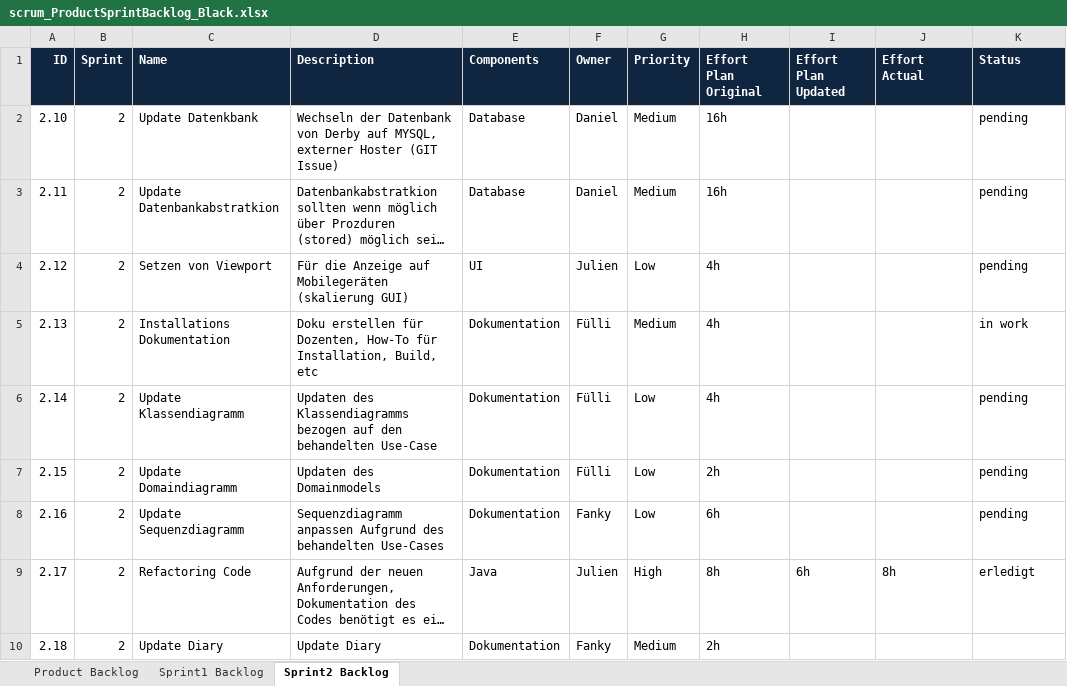
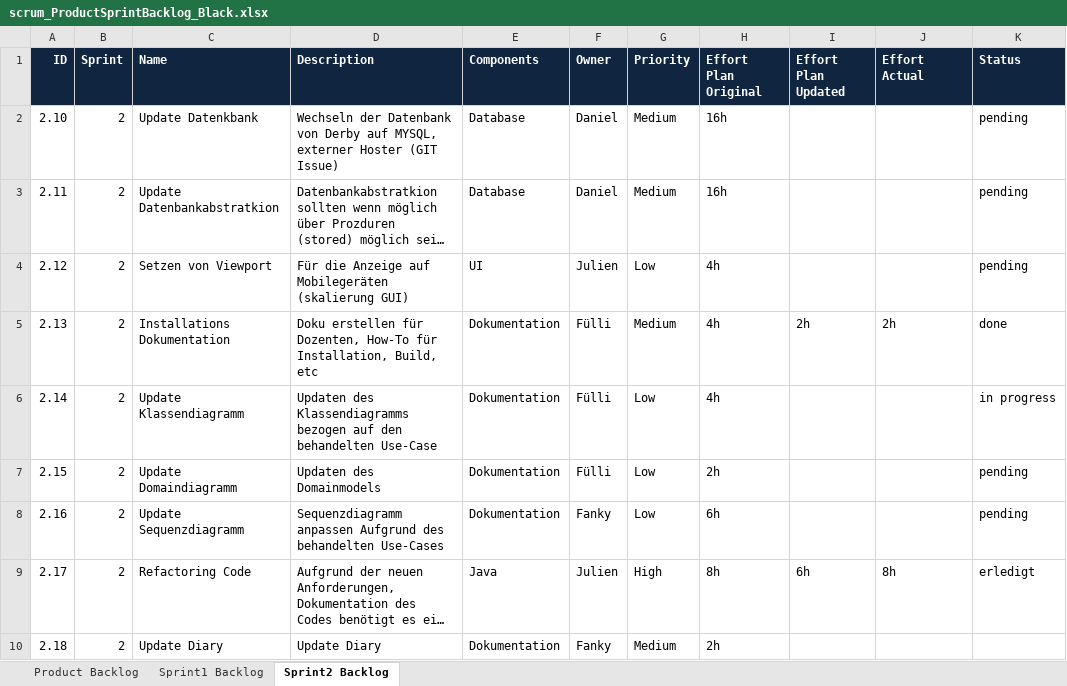
Before and after one commit to inved1/ch.bfh.bti7081.s2013.black, an Excel workbook: ch.bfh.bti7081.s2013.black/doc/taskRepository/CS1/Task10/scrum_ProductSprintBacklog_Black.xlsx, sheet Sprint2 Backlog, drawn as a sheet; long unchanged cells end in …; values as stored, in another font and other column widths than the file's, no borders; the diff names each change by its address in the sheet, - before the commit and + after, or states it on an @@ line.

Commit message:
sprint updated

```diff
--- a/ch.bfh.bti7081.s2013.black/doc/taskRepository/CS1/Task10/scrum_ProductSprintBacklog_Black.xlsx (sheet Sprint2 Backlog)
+++ b/ch.bfh.bti7081.s2013.black/doc/taskRepository/CS1/Task10/scrum_ProductSprintBacklog_Black.xlsx (sheet Sprint2 Backlog)
-I5 (Effort Plan Updated): (empty)
+I5 (Effort Plan Updated): 2h
-J5 (Effort Actual): (empty)
+J5 (Effort Actual): 2h
-K5 (Status): in work
+K5 (Status): done
-K6 (Status): pending
+K6 (Status): in progress
```
